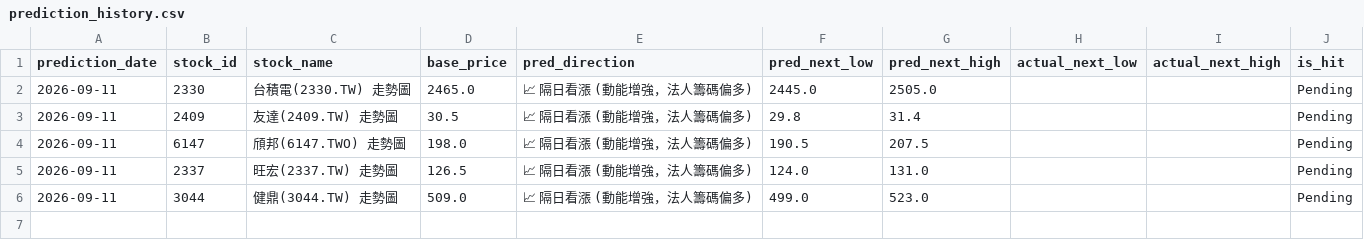
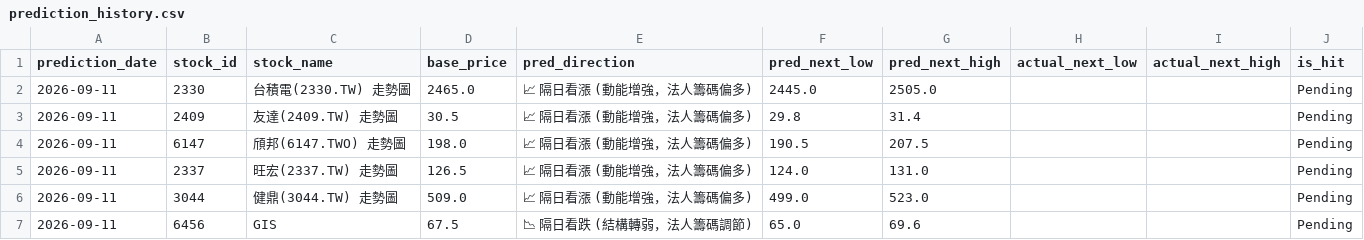
Before and after one commit to huihui2556h-spec/my-stock-app, a CSV file: prediction_history.csv, drawn as a sheet; the diff names each change by its address in the sheet, - before the commit and + after, or states it on an @@ line.

Commit message:
AI交易助手: 新增預測 6456

```diff
--- a/prediction_history.csv
+++ b/prediction_history.csv
+row 7: 2026-09-11 | 6456 | GIS | 67.5 | 📉 隔日看跌 (結構轉弱，法人籌碼調節) | 65.0 | 69.6 |  |  | Pending
```
